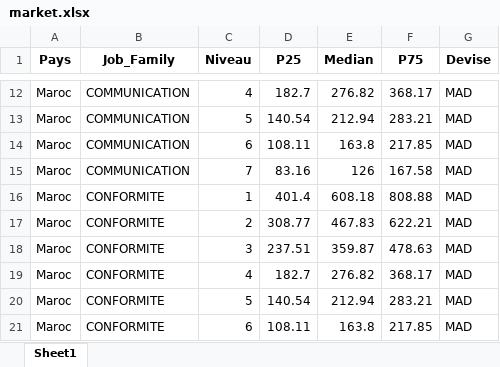
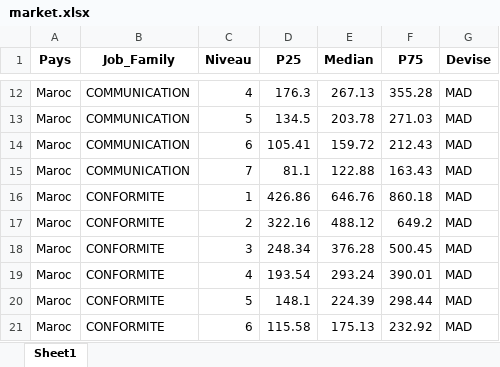
Before and after one commit to zenitsu93/detection-anomalies-salariales, an Excel workbook: input/market.xlsx, sheet Sheet1, drawn as a sheet; only a part is shown, gaps mark what is left out; values as stored, in another font and other column widths than the file's, no borders; the diff covers the shown part only; the diff names each change by its address in the sheet, - before the commit and + after, or states it on an @@ line.

```diff
--- a/input/market.xlsx (sheet Sheet1)
+++ b/input/market.xlsx (sheet Sheet1)
-D12 (P25): 182.7
+D12 (P25): 176.3
-E12 (Median): 276.82
+E12 (Median): 267.13
-F12 (P75): 368.17
+F12 (P75): 355.28
-D13 (P25): 140.54
+D13 (P25): 134.5
-E13 (Median): 212.94
+E13 (Median): 203.78
-F13 (P75): 283.21
+F13 (P75): 271.03
-D14 (P25): 108.11
+D14 (P25): 105.41
-E14 (Median): 163.8
+E14 (Median): 159.72
-F14 (P75): 217.85
+F14 (P75): 212.43
-D15 (P25): 83.16
+D15 (P25): 81.1
-E15 (Median): 126
+E15 (Median): 122.88
-F15 (P75): 167.58
+F15 (P75): 163.43
-D16 (P25): 401.4
+D16 (P25): 426.86
-E16 (Median): 608.18
+E16 (Median): 646.76
-F16 (P75): 808.88
+F16 (P75): 860.18
-D17 (P25): 308.77
+D17 (P25): 322.16
-E17 (Median): 467.83
+E17 (Median): 488.12
-F17 (P75): 622.21
+F17 (P75): 649.2
-D18 (P25): 237.51
+D18 (P25): 248.34
-E18 (Median): 359.87
+E18 (Median): 376.28
-F18 (P75): 478.63
+F18 (P75): 500.45
-D19 (P25): 182.7
+D19 (P25): 193.54
-E19 (Median): 276.82
+E19 (Median): 293.24
-F19 (P75): 368.17
+F19 (P75): 390.01
-D20 (P25): 140.54
+D20 (P25): 148.1
-E20 (Median): 212.94
+E20 (Median): 224.39
-F20 (P75): 283.21
+F20 (P75): 298.44
-D21 (P25): 108.11
+D21 (P25): 115.58
-E21 (Median): 163.8
+E21 (Median): 175.13
-F21 (P75): 217.85
+F21 (P75): 232.92
```
Also changed, not shown: 243 edited cells elsewhere in this sheet, input/bands.xlsx, input/employes.xlsx.
